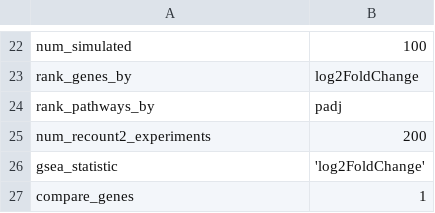
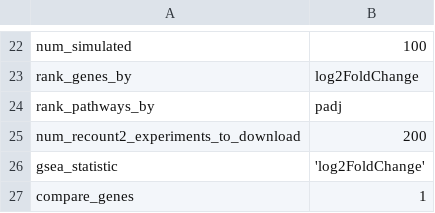
Before and after one commit to greenelab/generic-expression-patterns, a TSV file: configs/config_human.tsv, drawn as a sheet; only a part is shown, gaps mark what is left out.

```diff
--- a/configs/config_human.tsv
+++ b/configs/config_human.tsv
@@ -24,3 +24,3 @@ rank_genes_by	"log2FoldChange"
 rank_pathways_by	"padj"
-num_recount2_experiments	200
+num_recount2_experiments_to_download	200
 gsea_statistic	'log2FoldChange'
```
Also changed, not shown: configs/config_test.tsv.
